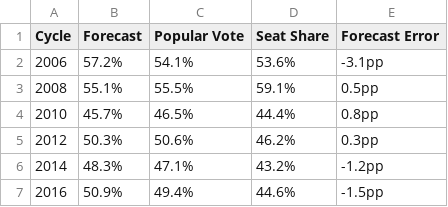
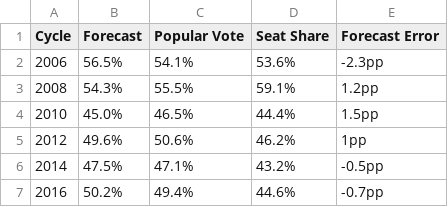
Before and after one commit to nickahamed/BSTM, a CSV file: proj/data/final_est_comparison.csv, drawn as a sheet.

```diff
--- a/proj/data/final_est_comparison.csv
+++ b/proj/data/final_est_comparison.csv
@@ -1,7 +1,7 @@
 Cycle,Forecast,Popular Vote,Seat Share,Forecast Error
-2006,57.2%,54.1%,53.6%,-3.1pp
-2008,55.1%,55.5%,59.1%,0.5pp
-2010,45.7%,46.5%,44.4%,0.8pp
-2012,50.3%,50.6%,46.2%,0.3pp
-2014,48.3%,47.1%,43.2%,-1.2pp
-2016,50.9%,49.4%,44.6%,-1.5pp
+2006,56.5%,54.1%,53.6%,-2.3pp
+2008,54.3%,55.5%,59.1%,1.2pp
+2010,45.0%,46.5%,44.4%,1.5pp
+2012,49.6%,50.6%,46.2%,1pp
+2014,47.5%,47.1%,43.2%,-0.5pp
+2016,50.2%,49.4%,44.6%,-0.7pp
```
Also changed, not shown: proj/data/all_pollster_bias_ests.csv, proj/data/all_universe_bias_ests.csv, 20 other files.
